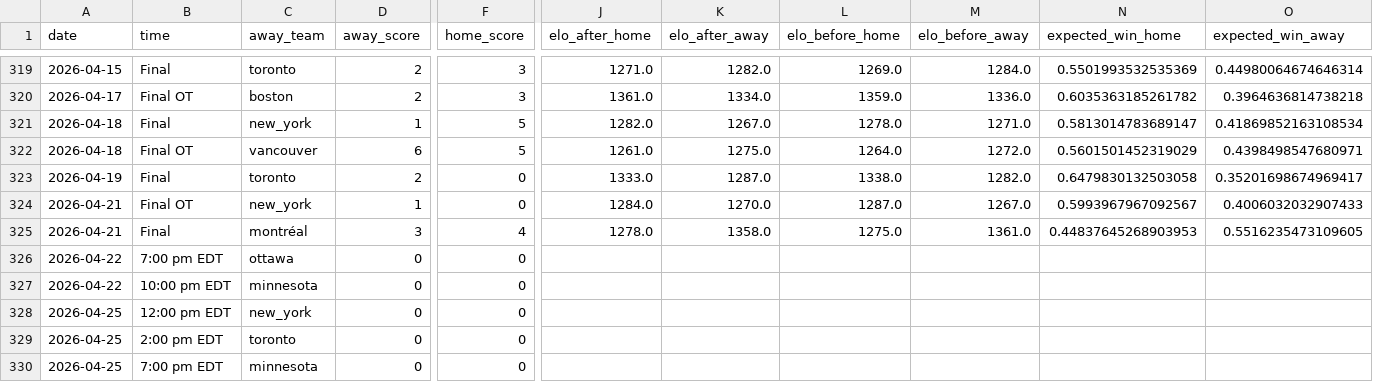
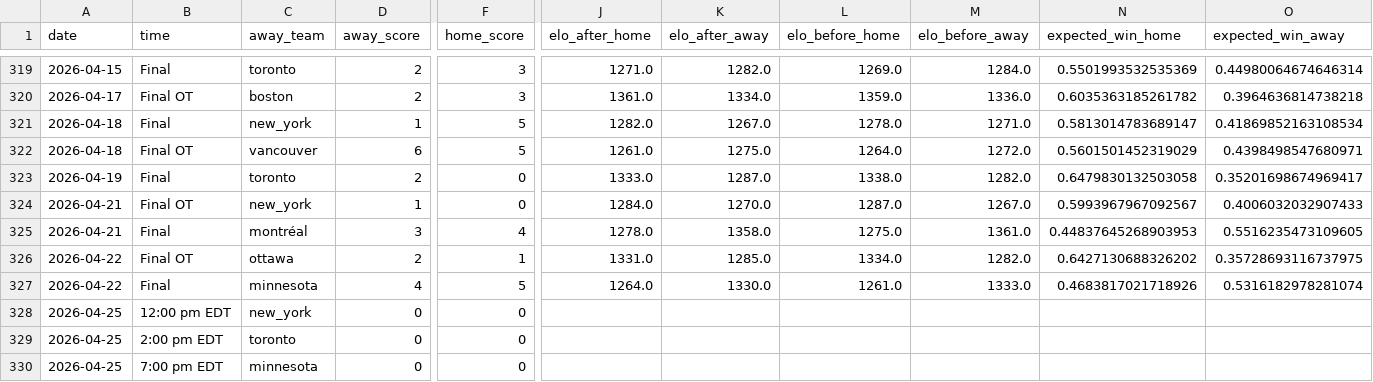
Before and after one commit to ericjohannes/pwhl-elo, a CSV file: data/clean/pwhl_all_results_with_elos.csv, drawn as a sheet; only a part is shown, gaps mark what is left out; the diff names each change by its address in the sheet, - before the commit and + after, or states it on an @@ line.

Commit message:
Latest data: Thu Apr 23 11:34:46 UTC 2026

```diff
--- a/data/clean/pwhl_all_results_with_elos.csv
+++ b/data/clean/pwhl_all_results_with_elos.csv
-B326 (time): 7:00 pm EDT
+B326 (time): Final OT
-D326 (away_score): 0
+D326 (away_score): 2
-F326 (home_score): 0
+F326 (home_score): 1
-J326 (elo_after_home): (empty)
+J326 (elo_after_home): 1331.0
-K326 (elo_after_away): (empty)
+K326 (elo_after_away): 1285.0
-L326 (elo_before_home): (empty)
+L326 (elo_before_home): 1334.0
-M326 (elo_before_away): (empty)
+M326 (elo_before_away): 1282.0
-N326 (expected_win_home): (empty)
+N326 (expected_win_home): 0.6427130688326202
-O326 (expected_win_away): (empty)
+O326 (expected_win_away): 0.35728693116737975
-B327 (time): 10:00 pm EDT
+B327 (time): Final
-D327 (away_score): 0
+D327 (away_score): 4
-F327 (home_score): 0
+F327 (home_score): 5
-J327 (elo_after_home): (empty)
+J327 (elo_after_home): 1264.0
-K327 (elo_after_away): (empty)
+K327 (elo_after_away): 1330.0
-L327 (elo_before_home): (empty)
+L327 (elo_before_home): 1261.0
-M327 (elo_before_away): (empty)
+M327 (elo_before_away): 1333.0
-N327 (expected_win_home): (empty)
+N327 (expected_win_home): 0.4683817021718926
-O327 (expected_win_away): (empty)
+O327 (expected_win_away): 0.5316182978281074
```
Also changed, not shown: data/clean/pwhl_all_results.csv, 7 other files.
